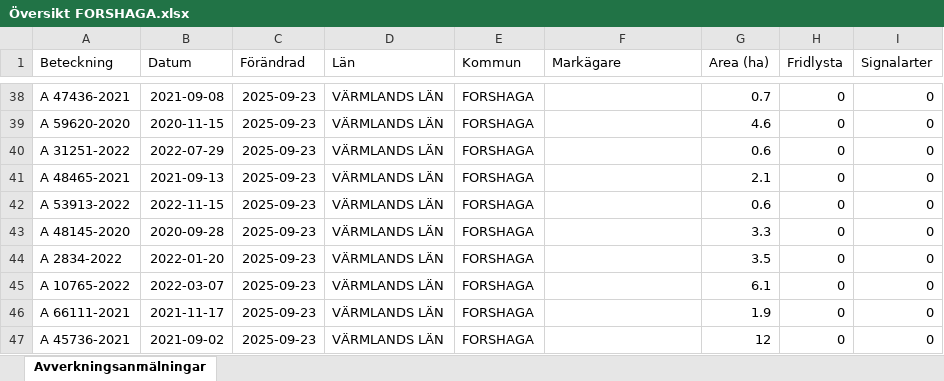
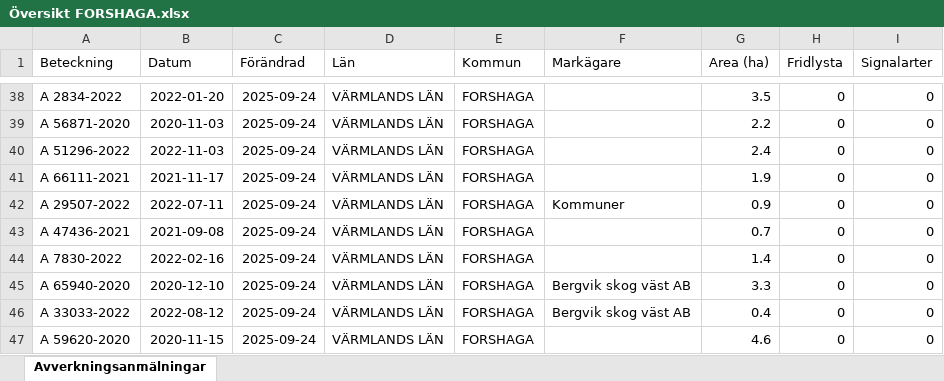
Before and after one commit to klasma/Logging_1763, an Excel workbook: Översikt FORSHAGA.xlsx, sheet Avverkningsanmälningar, drawn as a sheet; only a part is shown, gaps mark what is left out; values as stored, in another font and other column widths than the file's, no borders; the diff covers the shown part only; the diff names each change by its address in the sheet, - before the commit and + after, or states it on an @@ line.

```diff
--- a/Översikt FORSHAGA.xlsx (sheet Avverkningsanmälningar)
+++ b/Översikt FORSHAGA.xlsx (sheet Avverkningsanmälningar)
-A38 (Beteckning): A 47436-2021
+A38 (Beteckning): A 2834-2022
-B38 (Datum): 2021-09-08
+B38 (Datum): 2022-01-20
-C38:C47 (Förändrad): 2025-09-23
+C38:C47 (Förändrad): 2025-09-24
-G38 (Area (ha)): 0.7
+G38 (Area (ha)): 3.5
-A39 (Beteckning): A 59620-2020
+A39 (Beteckning): A 56871-2020
-B39 (Datum): 2020-11-15
+B39 (Datum): 2020-11-03
-G39 (Area (ha)): 4.6
+G39 (Area (ha)): 2.2
-A40 (Beteckning): A 31251-2022
+A40 (Beteckning): A 51296-2022
-B40 (Datum): 2022-07-29
+B40 (Datum): 2022-11-03
-G40 (Area (ha)): 0.6
+G40 (Area (ha)): 2.4
-A41 (Beteckning): A 48465-2021
+A41 (Beteckning): A 66111-2021
-B41 (Datum): 2021-09-13
+B41 (Datum): 2021-11-17
-G41 (Area (ha)): 2.1
+G41 (Area (ha)): 1.9
-A42 (Beteckning): A 53913-2022
+A42 (Beteckning): A 29507-2022
-B42 (Datum): 2022-11-15
+B42 (Datum): 2022-07-11
-F42 (Markägare): (empty)
+F42 (Markägare): Kommuner
-G42 (Area (ha)): 0.6
+G42 (Area (ha)): 0.9
-A43 (Beteckning): A 48145-2020
+A43 (Beteckning): A 47436-2021
-B43 (Datum): 2020-09-28
+B43 (Datum): 2021-09-08
-G43 (Area (ha)): 3.3
+G43 (Area (ha)): 0.7
-A44 (Beteckning): A 2834-2022
+A44 (Beteckning): A 7830-2022
-B44 (Datum): 2022-01-20
+B44 (Datum): 2022-02-16
-G44 (Area (ha)): 3.5
+G44 (Area (ha)): 1.4
-A45 (Beteckning): A 10765-2022
+A45 (Beteckning): A 65940-2020
-B45 (Datum): 2022-03-07
+B45 (Datum): 2020-12-10
-F45:F46 (Markägare): (empty)
+F45:F46 (Markägare): Bergvik skog väst AB
-G45 (Area (ha)): 6.1
+G45 (Area (ha)): 3.3
-A46 (Beteckning): A 66111-2021
+A46 (Beteckning): A 33033-2022
-B46 (Datum): 2021-11-17
+B46 (Datum): 2022-08-12
-G46 (Area (ha)): 1.9
+G46 (Area (ha)): 0.4
-A47 (Beteckning): A 45736-2021
+A47 (Beteckning): A 59620-2020
-B47 (Datum): 2021-09-02
+B47 (Datum): 2020-11-15
-G47 (Area (ha)): 12
+G47 (Area (ha)): 4.6
```
Also changed, not shown: 1075 edited cells elsewhere in this sheet, artfynd/A 14114-2022 artfynd.xlsx, artfynd/A 51072-2021 artfynd.xlsx, 57 other files.
